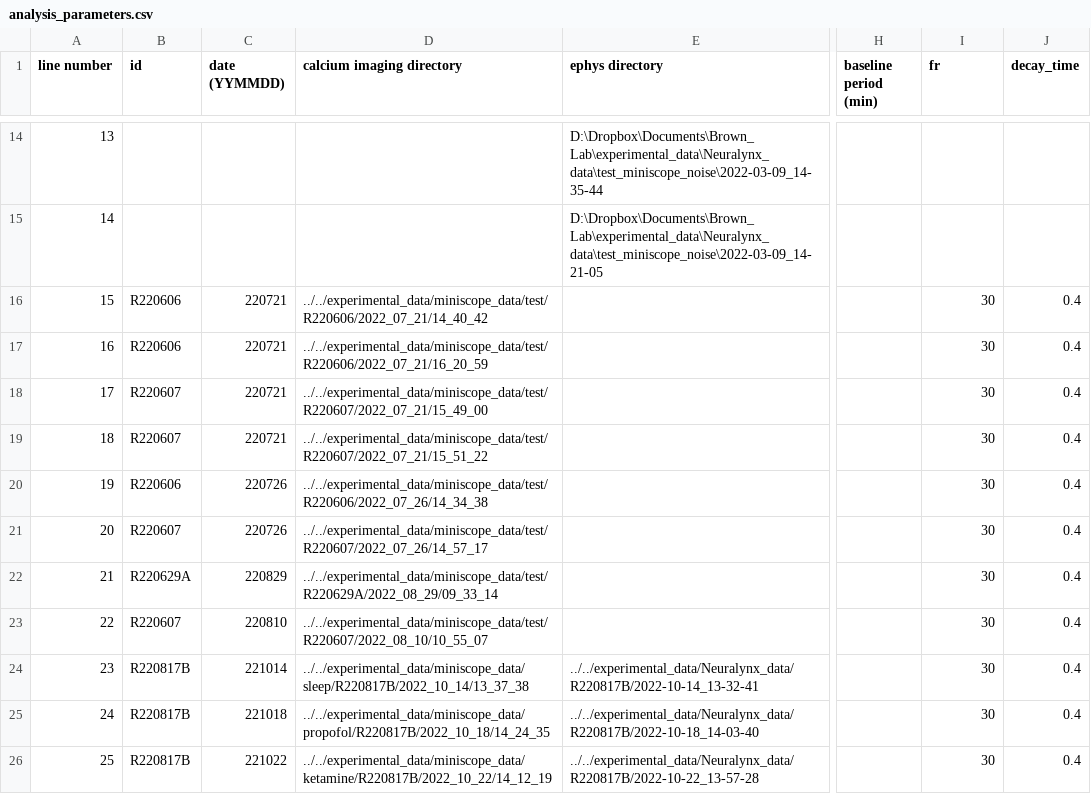
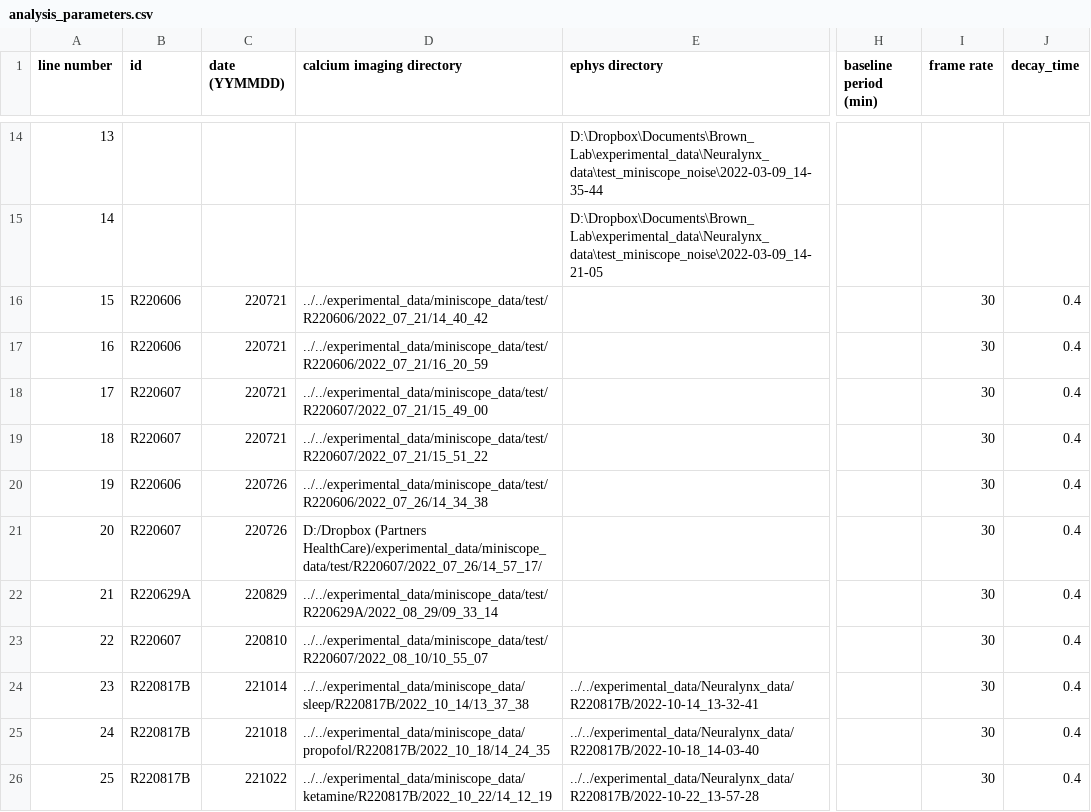
Before and after one commit to reedpen/ace, a CSV file: analysis_parameters.csv, drawn as a sheet; only a part is shown, gaps mark what is left out; the diff names each change by its address in the sheet, - before the commit and + after, or states it on an @@ line.

Commit message:
minor changes

```diff
--- a/analysis_parameters.csv
+++ b/analysis_parameters.csv
-I1: fr
+I1: frame rate
-D21 (calcium imaging directory): ../../experimental_data/miniscope_data/test/R220607/2022_07_26/14_57_17
+D21 (calcium imaging directory): D:/Dropbox (Partners HealthCare)/experimental_data/miniscope_data/test/R220607/2022_07_26/14_57_17/
```
